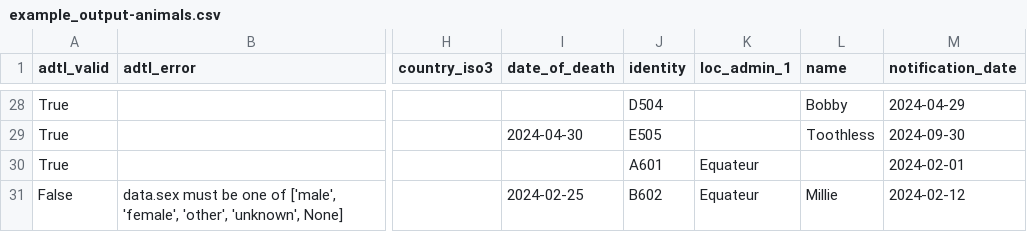
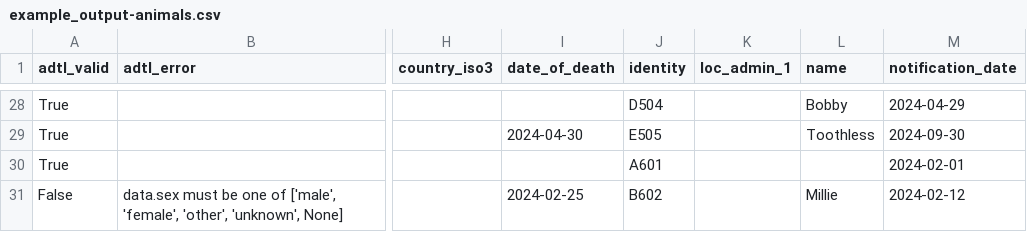
Before and after one commit to globaldothealth/adtl, a CSV file: docs/autoparser/examples/example_output-animals.csv, drawn as a sheet; only a part is shown, gaps mark what is left out; the diff covers the shown part only; the diff names each change by its address in the sheet, - before the commit and + after, or states it on an @@ line.

```diff
--- a/docs/autoparser/examples/example_output-animals.csv
+++ b/docs/autoparser/examples/example_output-animals.csv
-K30:K31 (loc_admin_1): Equateur
+K30:K31 (loc_admin_1): (empty)
```
Also changed, not shown: 22 edited cells elsewhere in this file, docs/autoparser/examples/example_mapping.csv, 8 other files.
